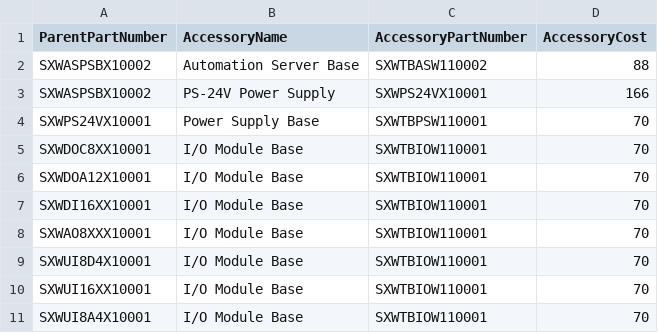
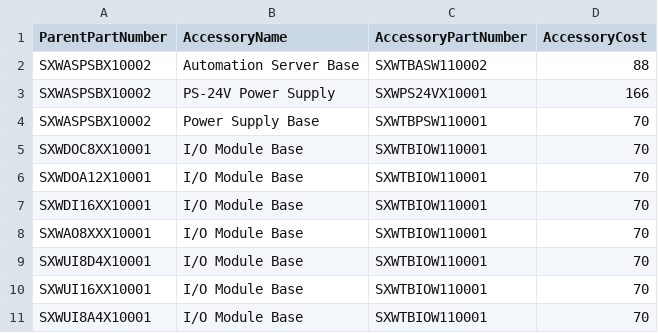
Before and after one commit to asman100/BMS-SELECTION-KING, a CSV file: accessories.csv, drawn as a sheet.

Commit message:
Fix accessory part number for Power Supply Base in accessories.csv

```diff
--- a/accessories.csv
+++ b/accessories.csv
@@ -3,3 +3,3 @@ SXWASPSBX10002,Automation Server Base,SXWTBASW110002,88
 SXWASPSBX10002,PS-24V Power Supply,SXWPS24VX10001,166
-SXWPS24VX10001,Power Supply Base,SXWTBPSW110001,70
+SXWASPSBX10002,Power Supply Base,SXWTBPSW110001,70
 SXWDOC8XX10001,I/O Module Base,SXWTBIOW110001,70
```
Also changed, not shown: 1 other file.
